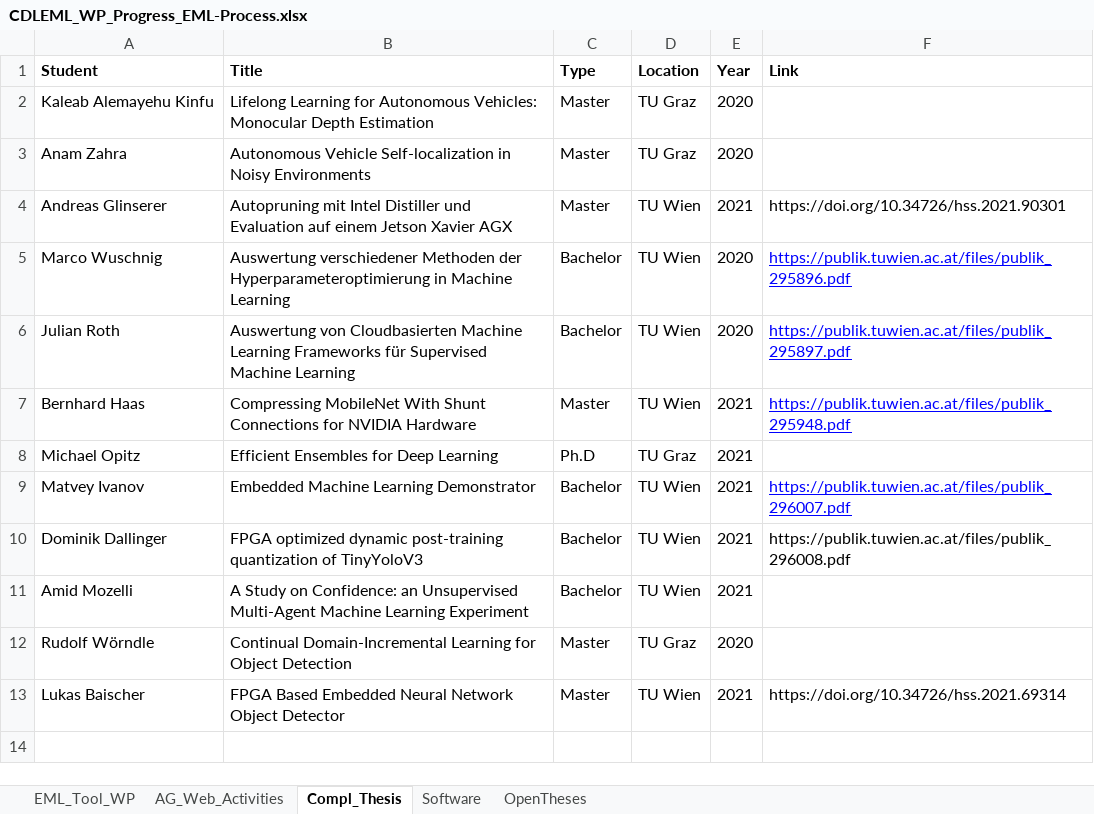
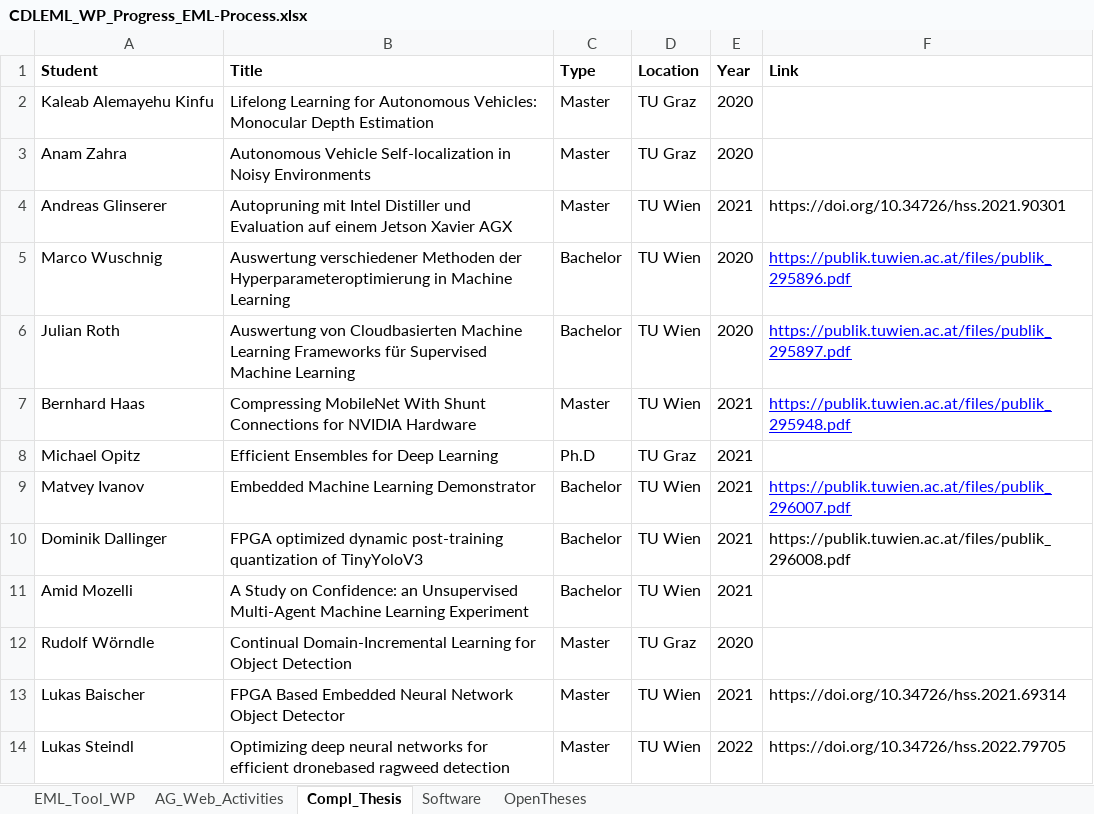
Before and after one commit to embedded-machine-learning/webpage, an Excel workbook: _data/CDLEML_WP_Progress_EML-Process.xlsx, sheet Compl_Thesis, drawn as a sheet; values as stored, in another font and other column widths than the file's, no borders; the diff names each change by its address in the sheet, - before the commit and + after, or states it on an @@ line.

Commit message:
Lukas Steindl in _/Data/CDLEML_WP_Progress_EML-Process.xlsx eingefügt

```diff
--- a/_data/CDLEML_WP_Progress_EML-Process.xlsx (sheet Compl_Thesis)
+++ b/_data/CDLEML_WP_Progress_EML-Process.xlsx (sheet Compl_Thesis)
+row 14: Lukas Steindl | Optimizing deep neural networks for efficient dronebased ragweed detection | Master | TU Wien | 2022 | https://doi.org/10.34726/hss.2022.79705
```
